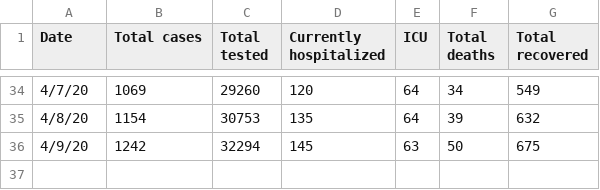
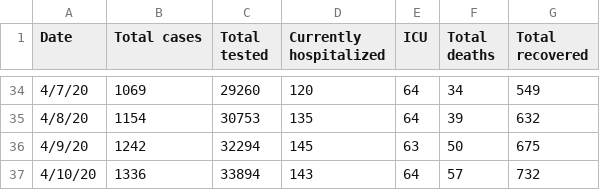
Before and after one commit to coolbaby0208/MN-COVID19, a CSV file: MNCovidData.csv, drawn as a sheet; only a part is shown, gaps mark what is left out.

Commit message:
Update MNCovidData.csv
Add data for 4/10/2020

```diff
--- a/MNCovidData.csv
+++ b/MNCovidData.csv
@@ -36 +36,2 @@ Date,Total cases,Total tested,Currently hospitalized,ICU,Total deaths,Total reco
 4/9/20,1242,32294,145,63,50,675
+4/10/20,1336,33894,143,64,57,732
```
